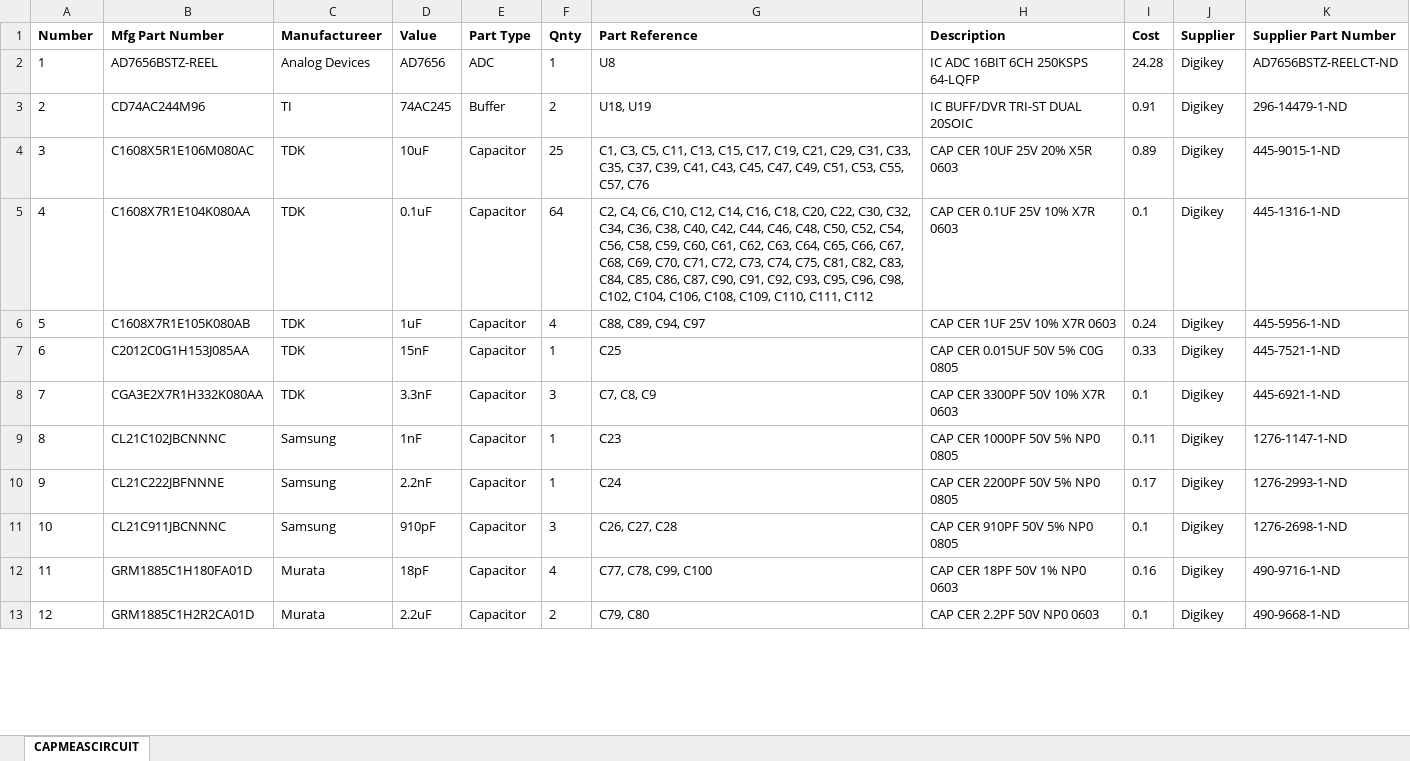
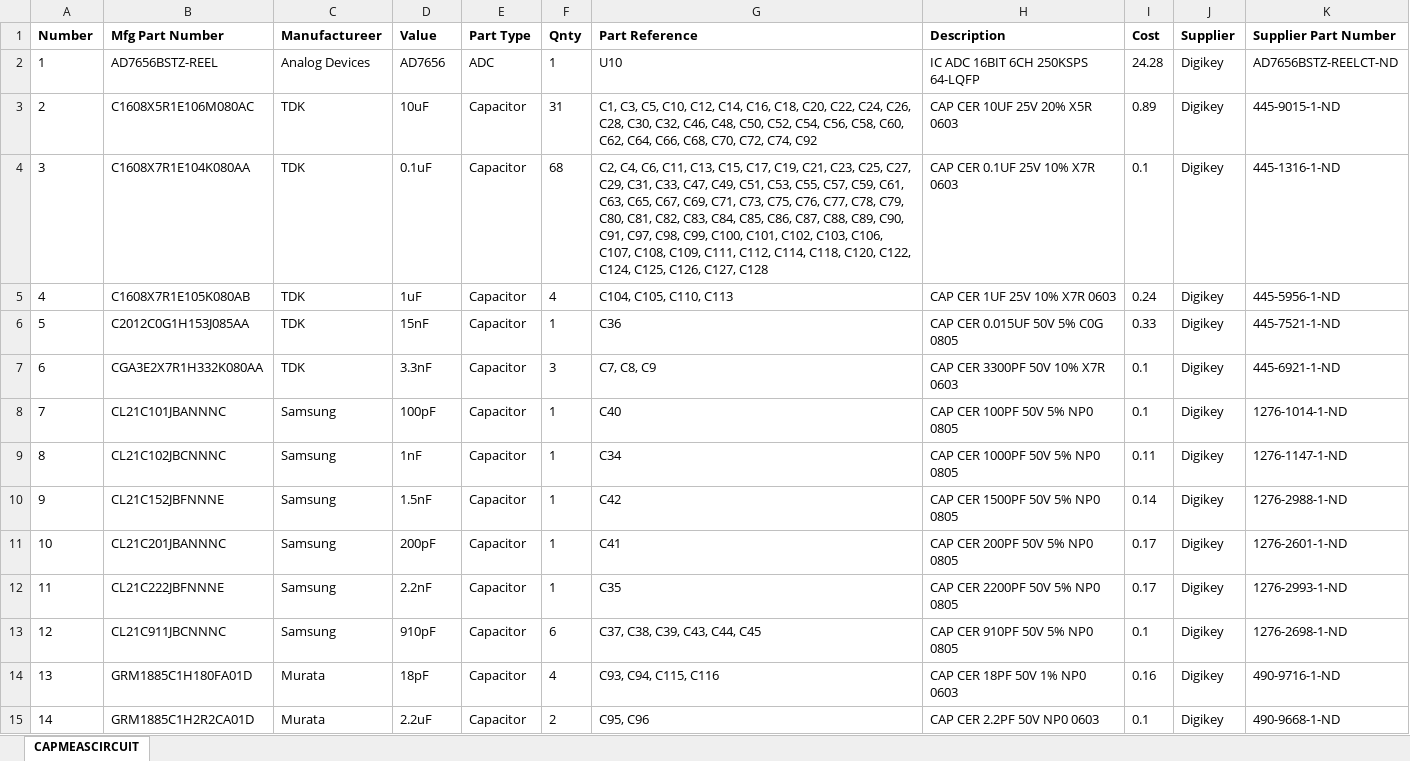
Before and after one commit to mldelibero/masters, an Excel workbook: board/bom.xlsx, sheet CAPMEASCIRCUIT, drawn as a sheet; only a part is shown; values as stored, in another font and other column widths than the file's, no borders; removed rows and columns are numbered as before the commit, all else as after; the diff covers the shown part only; the diff names each change by its address in the sheet, - before the commit and + after, or states it on an @@ line.

```diff
--- a/board/bom.xlsx (sheet CAPMEASCIRCUIT)
+++ b/board/bom.xlsx (sheet CAPMEASCIRCUIT)
-G2 (Part Reference): U8
+G2 (Part Reference): U10
-row 3: 2 | CD74AC244M96 | TI | 74AC245 | Buffer | 2 | U18, U19 | IC BUFF/DVR TRI-ST DUAL 20SOIC | 0.91 | Digikey | 296-14479-1-ND
@@ column A (Number) renumbered between rows 3 and 62 @@
-F3 (Qnty): 25
+F3 (Qnty): 31
-G3 (Part Reference): …C3, C5, C11, C13, C15, C17, C19, C21, C29, C31, C33, C35, C37, C39, C41, C43, C45, C47, C49, C51, C53, C55, C57, C76
+G3 (Part Reference): …C3, C5, C10, C12, C14, C16, C18, C20, C22, C24, C26, C28, C30, C32, C46, C48, C50, C52, C54, C56, C58, C60, C62, C64, C66, C68, C70, C72, C74, C92
-F4 (Qnty): 64
+F4 (Qnty): 68
-G4 (Part Reference): …C4, C6, C10, C12, C14, C16, C18, C20, C22, C30, C32, C34, C36, C38, C40, C42, C44, C46, C48, C50, C52, C54, C56, C58, C59, C60, C61, C62, C63, C64, C65, C66, C67, C68, C69, C70, C71, C72, C73, C74, C75, C81, C82, C83, C84, C85, C86, C87, C90, C91, C92, C93, C95, C96, C98, C102, C104, C106, C108, C109, C110, C111, C112
+G4 (Part Reference): …C4, C6, C11, C13, C15, C17, C19, C21, C23, C25, C27, C29, C31, C33, C47, C49, C51, C53, C55, C57, C59, C61, C63, C65, C67, C69, C71, C73, C75, C76, C77, C78, C79, C80, C81, C82, C83, C84, C85, C86, C87, C88, C89, C90, C91, C97, C98, C99, C100, C101, C102, C103, C106, C107, C108, C109, C111, C112, C114, C118, C120, C122, C124, C125, C126, C127, C128
-G5 (Part Reference): C88, C89, C94, C97
+G5 (Part Reference): C104, C105, C110, C113
-G6 (Part Reference): C25
+G6 (Part Reference): C36
+row 8: 7 | CL21C101JBANNNC | Samsung | 100pF | Capacitor | 1 | C40 | CAP CER 100PF 50V 5% NP0 0805 | 0.1 | Digikey | 1276-1014-1-ND
-G9 (Part Reference): C23
+G9 (Part Reference): C34
+row 10: 9 | CL21C152JBFNNNE | Samsung | 1.5nF | Capacitor | 1 | C42 | CAP CER 1500PF 50V 5% NP0 0805 | 0.14 | Digikey | 1276-2988-1-ND
+row 11: 10 | CL21C201JBANNNC | Samsung | 200pF | Capacitor | 1 | C41 | CAP CER 200PF 50V 5% NP0 0805 | 0.17 | Digikey | 1276-2601-1-ND
-G12 (Part Reference): C24
+G12 (Part Reference): C35
-F13 (Qnty): 3
+F13 (Qnty): 6
-G13 (Part Reference): C26, C27, C28
+G13 (Part Reference): C37, C38, C39, C43, C44, C45
-G14 (Part Reference): C77, C78, C99, C100
+G14 (Part Reference): C93, C94, C115, C116
-G15 (Part Reference): C79, C80
+G15 (Part Reference): C95, C96
```
Also changed, not shown: 93 added rows, 13 removed rows and 32 edited cells elsewhere in this sheet, thesis/figures/circEx/operatingArea.xlsx, 2 other files.
